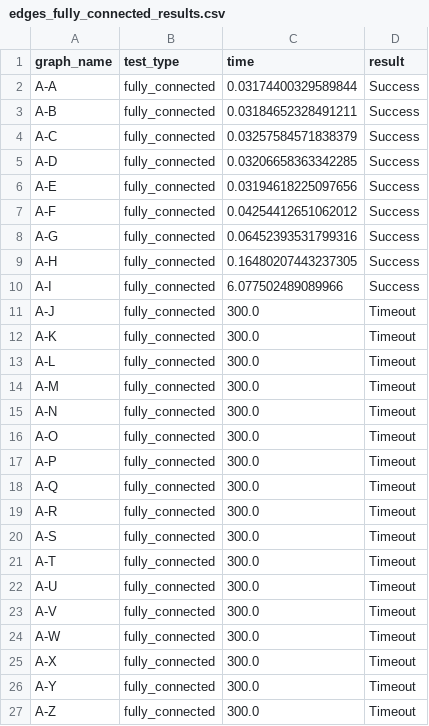
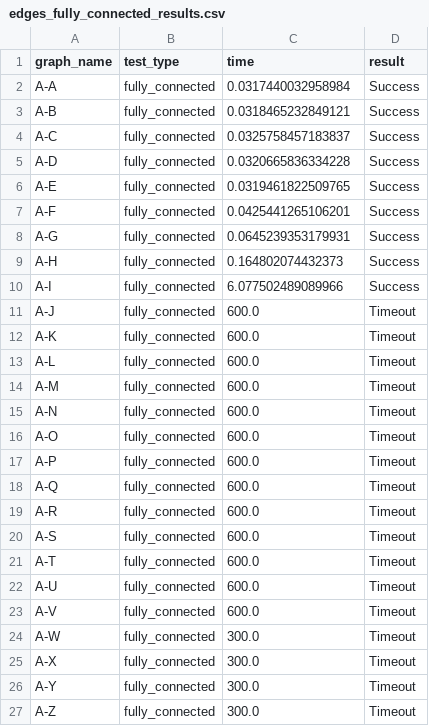
Before and after one commit to xmihol00/FLP, a CSV file: proj2/performance_graphs/edges_fully_connected_results.csv, drawn as a sheet.

```diff
--- a/proj2/performance_graphs/edges_fully_connected_results.csv
+++ b/proj2/performance_graphs/edges_fully_connected_results.csv
@@ -1,24 +1,24 @@
 graph_name,test_type,time,result
-A-A,fully_connected,0.03174400329589844,Success
-A-B,fully_connected,0.03184652328491211,Success
-A-C,fully_connected,0.03257584571838379,Success
-A-D,fully_connected,0.03206658363342285,Success
-A-E,fully_connected,0.03194618225097656,Success
-A-F,fully_connected,0.04254412651062012,Success
-A-G,fully_connected,0.06452393531799316,Success
-A-H,fully_connected,0.16480207443237305,Success
+A-A,fully_connected,0.0317440032958984,Success
+A-B,fully_connected,0.0318465232849121,Success
+A-C,fully_connected,0.0325758457183837,Success
+A-D,fully_connected,0.0320665836334228,Success
+A-E,fully_connected,0.0319461822509765,Success
+A-F,fully_connected,0.0425441265106201,Success
+A-G,fully_connected,0.0645239353179931,Success
+A-H,fully_connected,0.164802074432373,Success
 A-I,fully_connected,6.077502489089966,Success
-A-J,fully_connected,300.0,Timeout
-A-K,fully_connected,300.0,Timeout
-A-L,fully_connected,300.0,Timeout
-A-M,fully_connected,300.0,Timeout
-A-N,fully_connected,300.0,Timeout
-A-O,fully_connected,300.0,Timeout
-A-P,fully_connected,300.0,Timeout
-A-Q,fully_connected,300.0,Timeout
-A-R,fully_connected,300.0,Timeout
-A-S,fully_connected,300.0,Timeout
-A-T,fully_connected,300.0,Timeout
-A-U,fully_connected,300.0,Timeout
-A-V,fully_connected,300.0,Timeout
+A-J,fully_connected,600.0,Timeout
+A-K,fully_connected,600.0,Timeout
+A-L,fully_connected,600.0,Timeout
+A-M,fully_connected,600.0,Timeout
+A-N,fully_connected,600.0,Timeout
+A-O,fully_connected,600.0,Timeout
+A-P,fully_connected,600.0,Timeout
+A-Q,fully_connected,600.0,Timeout
+A-R,fully_connected,600.0,Timeout
+A-S,fully_connected,600.0,Timeout
+A-T,fully_connected,600.0,Timeout
+A-U,fully_connected,600.0,Timeout
+A-V,fully_connected,600.0,Timeout
 A-W,fully_connected,300.0,Timeout
```
Also changed, not shown: proj2/performance_graphs/nodes_circle_results.csv, 1 other file.
